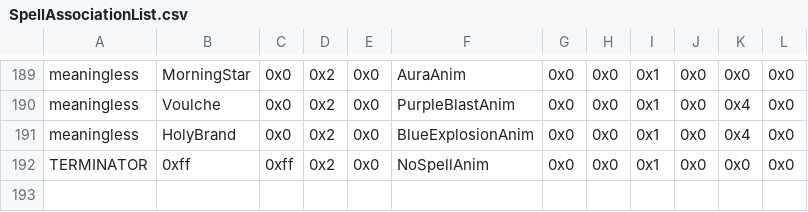
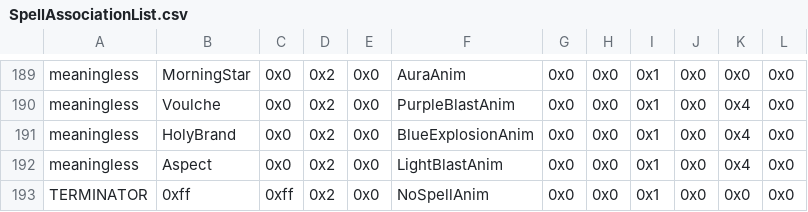
Before and after one commit to Retina1/TMGC_Buildfiles, a CSV file: Tables/NightmareModules/Items/SpellAssociationList.csv, drawn as a sheet; only a part is shown, gaps mark what is left out.

Commit message:
various typo fixes

```diff
--- a/Tables/NightmareModules/Items/SpellAssociationList.csv
+++ b/Tables/NightmareModules/Items/SpellAssociationList.csv
@@ -191,2 +191,3 @@ meaningless,Voulche,0x0,0x2,0x0,PurpleBlastAnim,0x0,0x0,0x1,0x0,0x4,0x0
 meaningless,HolyBrand,0x0,0x2,0x0,BlueExplosionAnim,0x0,0x0,0x1,0x0,0x4,0x0
+meaningless,Aspect,0x0,0x2,0x0,LightBlastAnim,0x0,0x0,0x1,0x0,0x4,0x0
 TERMINATOR,0xff,0xff,0x2,0x0,NoSpellAnim,0x0,0x0,0x1,0x0,0x0,0x0
```
Also changed, not shown: Tables/NightmareModules/ChapterData/ChapterData.csv, Tables/NightmareModules/Items/ItemTable.csv, 12 other files.
